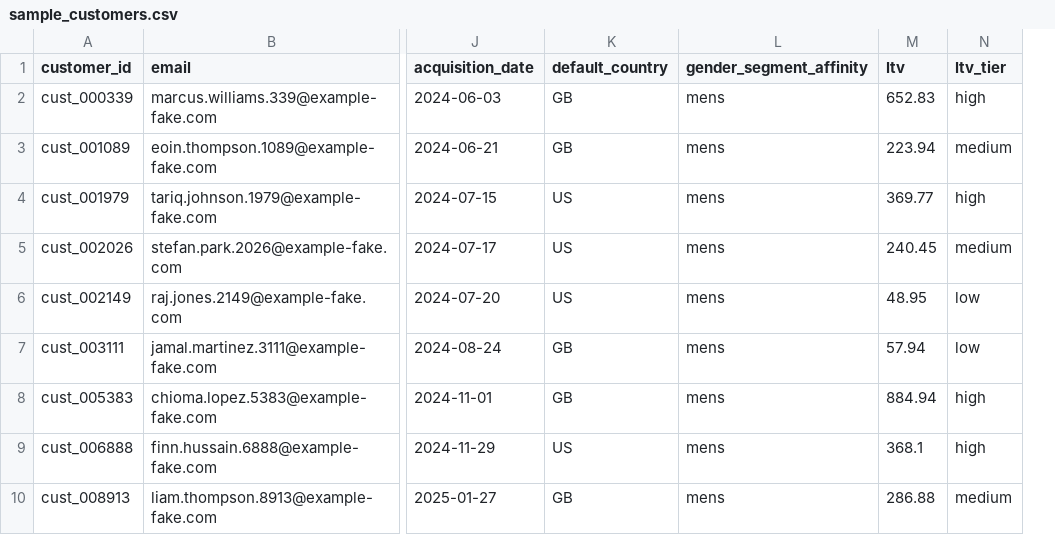
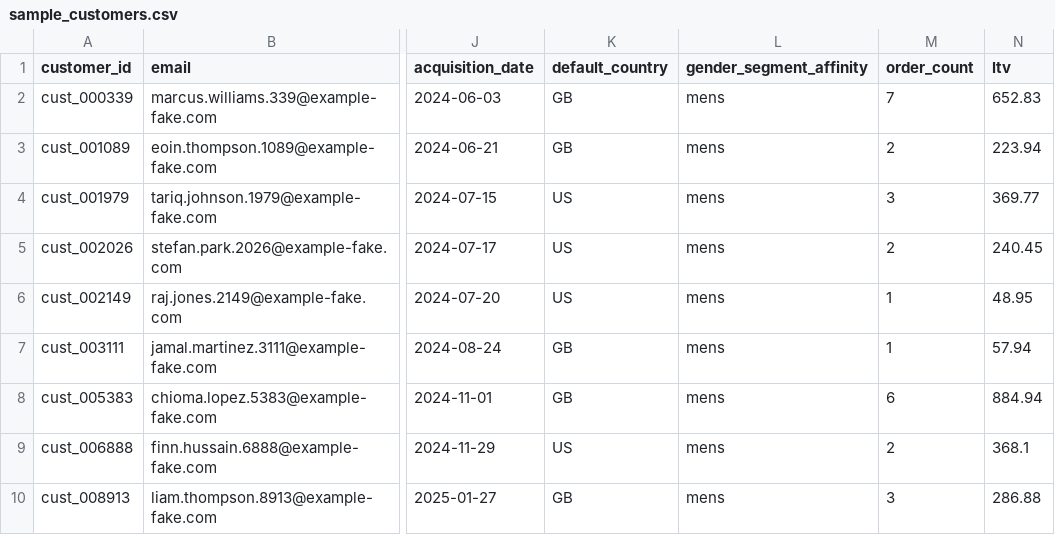
Before and after one commit to IrinaK85/pretty-fly-support-agent, a CSV file: data/sample_customers.csv, drawn as a sheet; only a part is shown, gaps mark what is left out; removed rows and columns are numbered as before the commit, all else as after; the diff names each change by its address in the sheet, - before the commit and + after, or states it on an @@ line.

```diff
--- a/data/sample_customers.csv
+++ b/data/sample_customers.csv
+column M (order_count), rows 2-10: 7 | 2 | 3 | 2 | 1 | 1 | 6 | 2 | 3
-column N (ltv_tier), rows 2-10: high | medium | high | medium | low | low | high | high | medium
```
